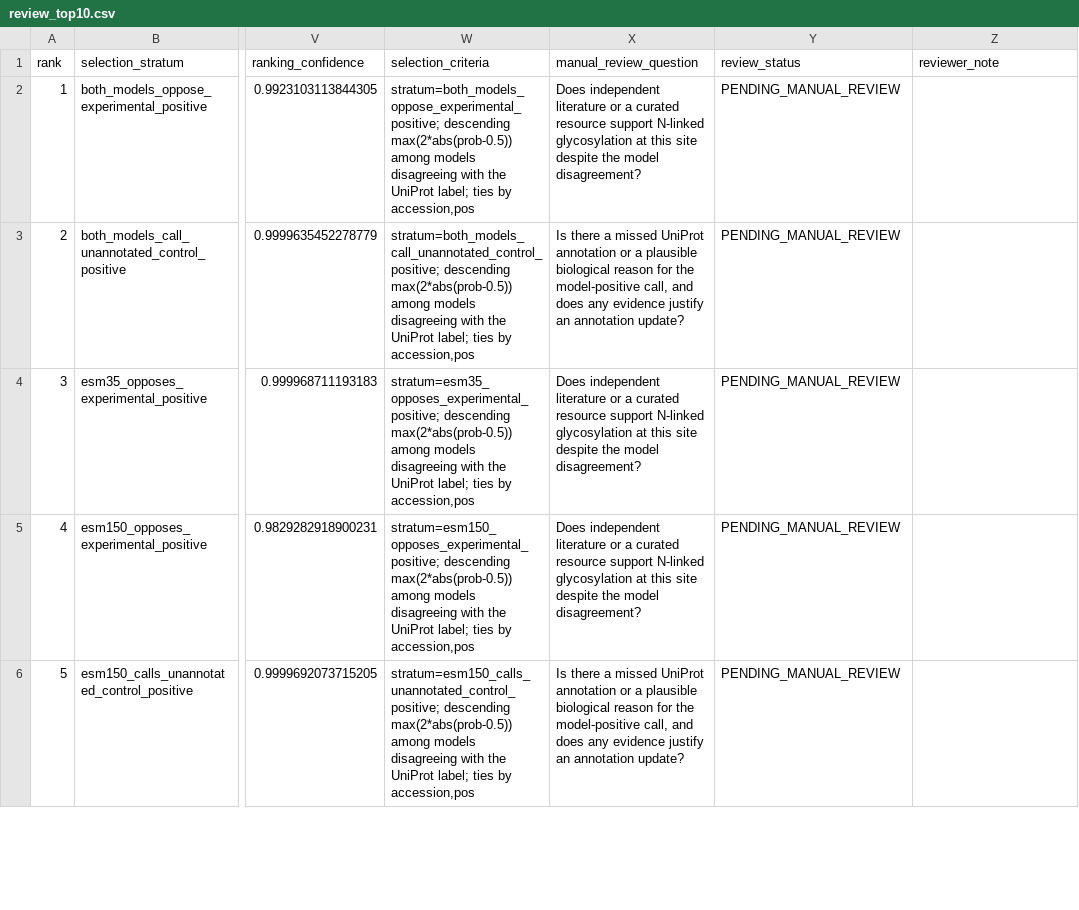
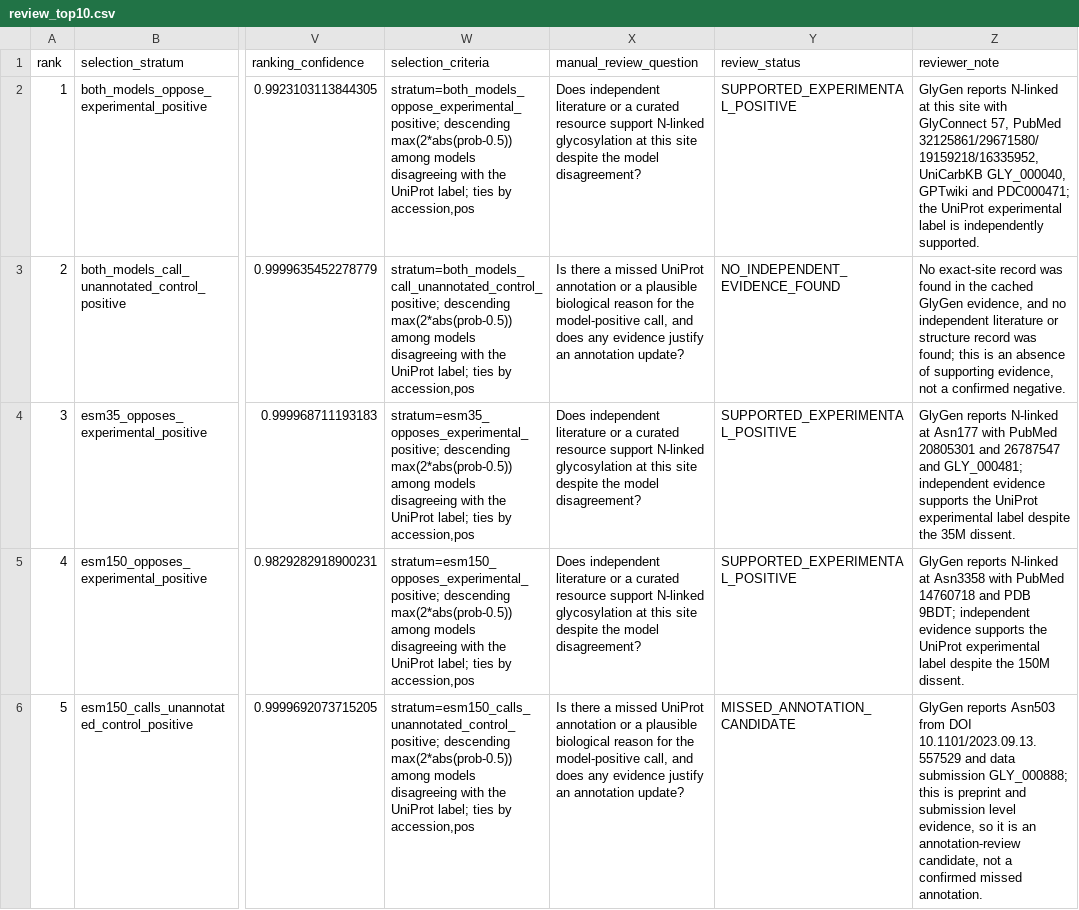
Before and after one commit to jostarooo/glyco-analysis, a CSV file: reports/w1_three_method_v0/review_top10.csv, drawn as a sheet; only a part is shown, gaps mark what is left out; the diff covers the shown part only; the diff names each change by its address in the sheet, - before the commit and + after, or states it on an @@ line.

Commit message:
docs(w1): record manual review of disagreement sites

```diff
--- a/reports/w1_three_method_v0/review_top10.csv
+++ b/reports/w1_three_method_v0/review_top10.csv
-Y2 (review_status): PENDING_MANUAL_REVIEW
+Y2 (review_status): SUPPORTED_EXPERIMENTAL_POSITIVE
-Z2 (reviewer_note): (empty)
+Z2 (reviewer_note): GlyGen reports N-linked at this site with GlyConnect 57, PubMed 32125861/29671580/19159218/16335952, UniCarbKB GLY_000040, GPTwiki and PDC000471; the UniProt experimental label is independently supported.
-Y3 (review_status): PENDING_MANUAL_REVIEW
+Y3 (review_status): NO_INDEPENDENT_EVIDENCE_FOUND
-Z3 (reviewer_note): (empty)
+Z3 (reviewer_note): No exact-site record was found in the cached GlyGen evidence, and no independent literature or structure record was found; this is an absence of supporting evidence, not a confirmed negative.
-Y4:Y5 (review_status): PENDING_MANUAL_REVIEW
+Y4:Y5 (review_status): SUPPORTED_EXPERIMENTAL_POSITIVE
-Z4 (reviewer_note): (empty)
+Z4 (reviewer_note): GlyGen reports N-linked at Asn177 with PubMed 20805301 and 26787547 and GLY_000481; independent evidence supports the UniProt experimental label despite the 35M dissent.
-Z5 (reviewer_note): (empty)
+Z5 (reviewer_note): GlyGen reports N-linked at Asn3358 with PubMed 14760718 and PDB 9BDT; independent evidence supports the UniProt experimental label despite the 150M dissent.
-Y6 (review_status): PENDING_MANUAL_REVIEW
+Y6 (review_status): MISSED_ANNOTATION_CANDIDATE
-Z6 (reviewer_note): (empty)
+Z6 (reviewer_note): GlyGen reports Asn503 from DOI 10.1101/2023.09.13.557529 and data submission GLY_000888; this is preprint and submission level evidence, so it is an annotation-review candidate, not a confirmed missed annotation.
```
Also changed, not shown: 10 edited cells elsewhere in this file, 4 other files.
